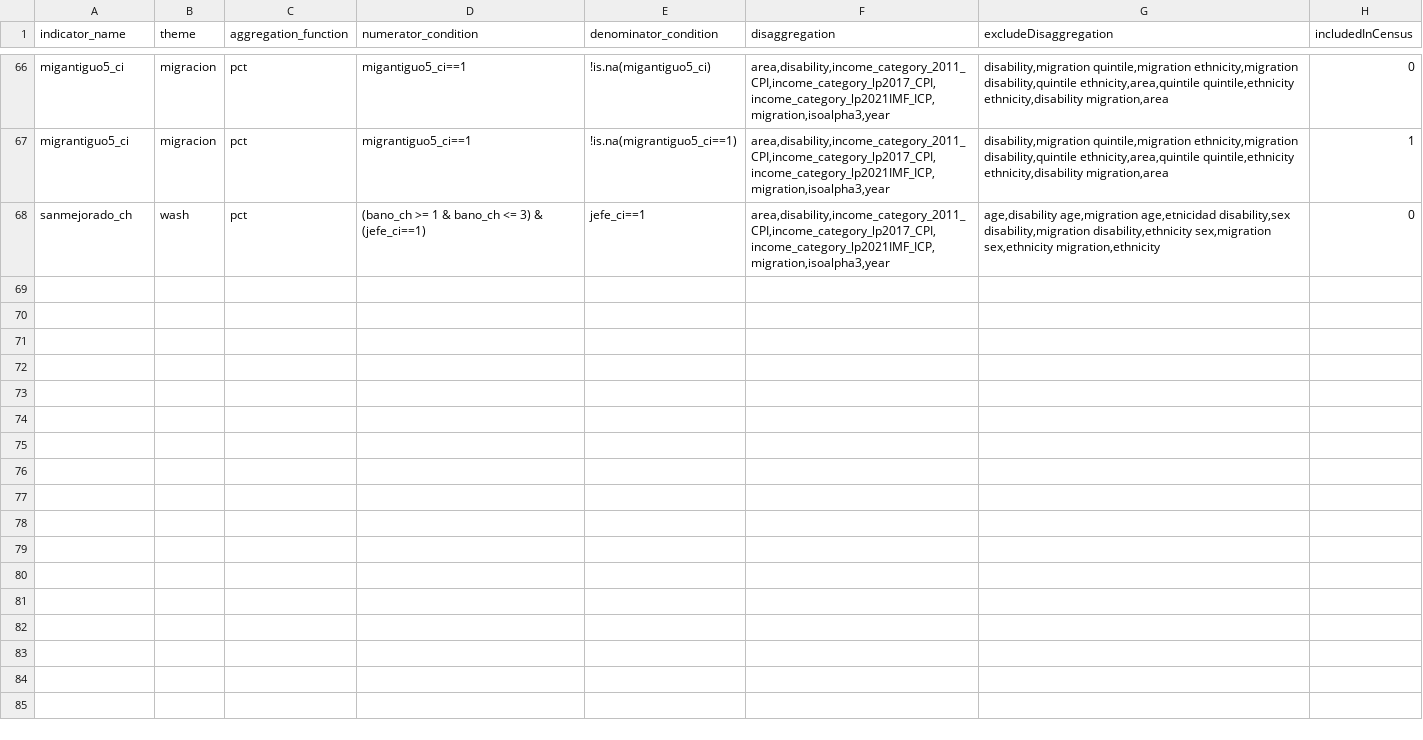
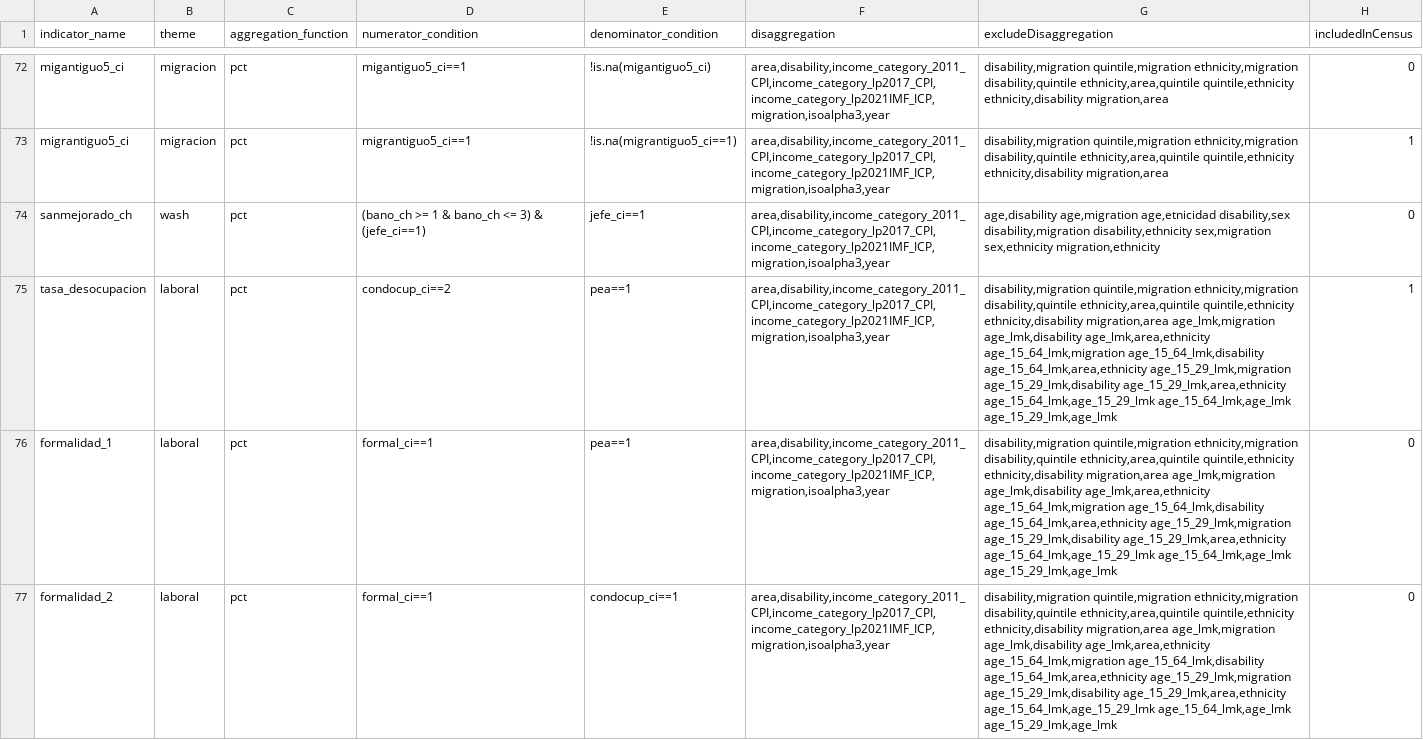
Before and after one commit to BID-DATA/calculo_indicators_R, a CSV file: Inputs/idef.csv, drawn as a sheet; only a part is shown, gaps mark what is left out; the diff covers the shown part only; the diff names each change by its address in the sheet, - before the commit and + after, or states it on an @@ line.

```diff
--- a/Inputs/idef.csv
+++ b/Inputs/idef.csv
+row 75: tasa_desocupacion | laboral | pct | condocup_ci==2 | pea==1 | area,disability,income_category_2011_CPI,income_category_lp2017_CPI,income_category_lp2021IMF_ICP,migration,isoalpha3,year | disability,migration quintile,migration ethnicity,migration disability,quintile ethnicity,area,quintile quintile,ethnicity ethnicity,disability migration,area age_lmk,migration age_lmk,disability age_lmk,area,ethnicity age_15_64_lmk,migration age_15_64_lmk,disability age_15_64_lmk,area,ethnicity age_15_29_lmk,migration age_15_29_lmk,disability age_15_29_lmk,area,ethnicity age_15_64_lmk,age_15_29_lmk age_15_64_lmk,age_lmk age_15_29_lmk,age_lmk | 1
+row 76: formalidad_1 | laboral | pct | formal_ci==1 | pea==1 | area,disability,income_category_2011_CPI,income_category_lp2017_CPI,income_category_lp2021IMF_ICP,migration,isoalpha3,year | disability,migration quintile,migration ethnicity,migration disability,quintile ethnicity,area,quintile quintile,ethnicity ethnicity,disability migration,area age_lmk,migration age_lmk,disability age_lmk,area,ethnicity age_15_64_lmk,migration age_15_64_lmk,disability age_15_64_lmk,area,ethnicity age_15_29_lmk,migration age_15_29_lmk,disability age_15_29_lmk,area,ethnicity age_15_64_lmk,age_15_29_lmk age_15_64_lmk,age_lmk age_15_29_lmk,age_lmk | 0
+row 77: formalidad_2 | laboral | pct | formal_ci==1 | condocup_ci==1 | area,disability,income_category_2011_CPI,income_category_lp2017_CPI,income_category_lp2021IMF_ICP,migration,isoalpha3,year | disability,migration quintile,migration ethnicity,migration disability,quintile ethnicity,area,quintile quintile,ethnicity ethnicity,disability migration,area age_lmk,migration age_lmk,disability age_lmk,area,ethnicity age_15_64_lmk,migration age_15_64_lmk,disability age_15_64_lmk,area,ethnicity age_15_29_lmk,migration age_15_29_lmk,disability age_15_29_lmk,area,ethnicity age_15_64_lmk,age_15_29_lmk age_15_64_lmk,age_lmk age_15_29_lmk,age_lmk | 0
```
Also changed, not shown: 6 added rows and 60 edited cells elsewhere in this file.
